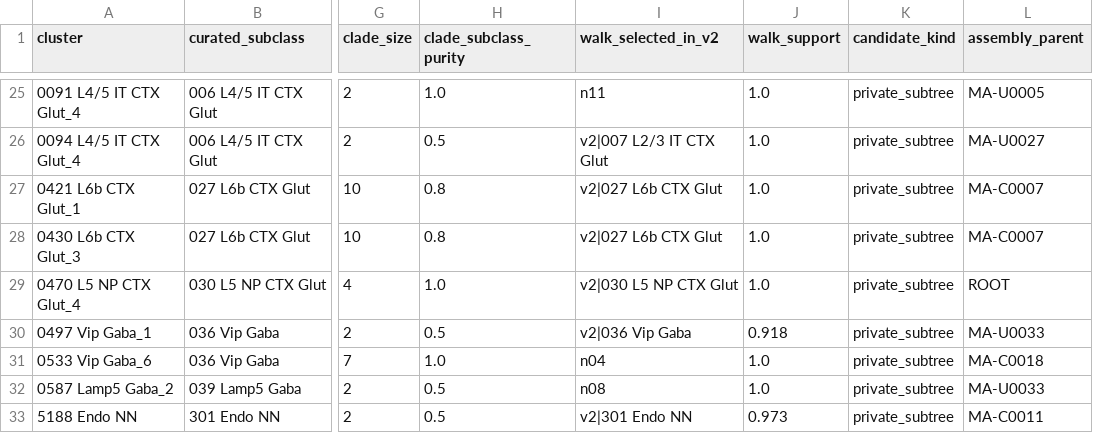
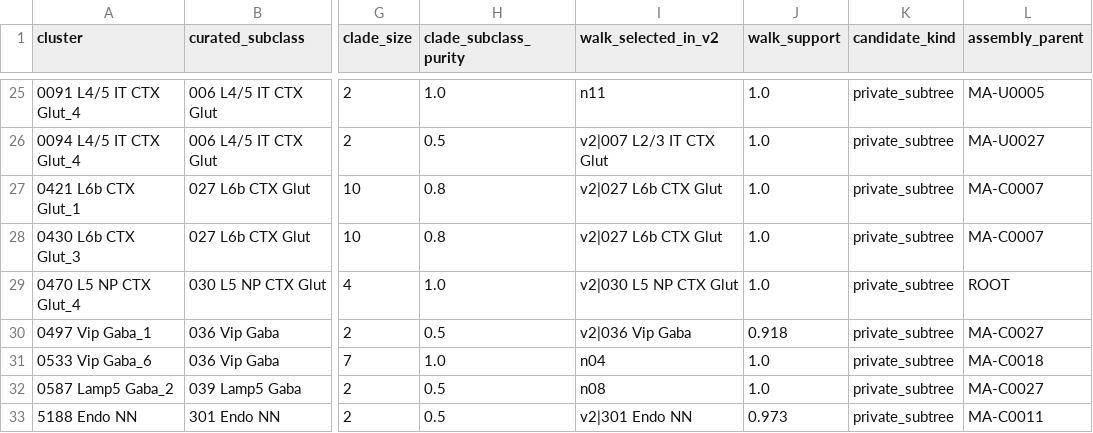
Before and after one commit to MicTott/MetaArbor, a CSV file: pkgs/python/examples/harmonize_demo/allen_misplacements.csv, drawn as a sheet; only a part is shown, gaps mark what is left out; the diff names each change by its address in the sheet, - before the commit and + after, or states it on an @@ line.

Commit message:
0.7.0: review round 2 — placement honesty, explicit contracts, cleanup
1. Ambiguous parents no longer forced under an arbitrary parent: the
   candidate attaches at the deepest accepted ancestor COMMON to all
   maximal parents (polytomy) or root, alongside the ambiguous_parent
   conflict — the diagnostic now governs the placement.
2. Gene-name contract fixed: the no-names path works (neutral
   positional names under the explicit identical-order warning; it
   previously raised TypeError); names validated for uniqueness and
   length; MIN_SHARED_GENES=100 documented.
3. Audit terminology: MetaNeighbor-style categories (one_way_match /
   conflicting_matches / no_supported_match / insufficient_power /
   atlas_specific) with an evidence column; compactness-gated walks
   are no_supported_match + distributed_evidence — dispersed vote
   mass, not proof of conflicting biology. Decisive count = one-way
   matches INTO a shared family only.
4. Eligibility re-evaluated at adjudication time (same-cohort
   acceptances visible; no stale shared state within a round); new
   adversarial test: a rejected sibling as sole apparent claimant
   leaves structure genuinely free -> unresolved_in_dataset.
5. Semantics: stability requires a COMPLETE map over internal
   canonical nodes or explicit trust_trees=True (silent 1.0 removed);
   support_type on every node (cross_atlas / input_topology with
   support=None / unplaced); Walk-parity wording no longer claims
   literal identity (root-stop discordant-vs-unmatched not
   reproduced).
6. Cleanup: CHANGELOG through 0.7.0, versions synced, consensus
   DESIGN.md status + resolved-residual sections updated, READMEs
   repositioned around the reconciled-hierarchy product and public
   harmonize(), GitHub Actions CI (py3.10/3.12), committed logs with
   absolute paths untracked + gitignored, loop-variable closures
   bound, unused locals removed, consensus __all__ declared.

Suite 58/58; four-case gates 4/4; K=3 smoke + audit fixture clean.
Allen truth case: placement identical to 0.6.0 (71/27/4/1/0, zero
repairs); acceptance-time eligibility moved four borderline
single-atlas placements back to private with no scored-position
change.

```diff
--- a/pkgs/python/examples/harmonize_demo/allen_misplacements.csv
+++ b/pkgs/python/examples/harmonize_demo/allen_misplacements.csv
-L30 (assembly_parent): MA-U0033
+L30 (assembly_parent): MA-C0027
-L32 (assembly_parent): MA-U0033
+L32 (assembly_parent): MA-C0027
```
Also changed, not shown: 32 other files.
